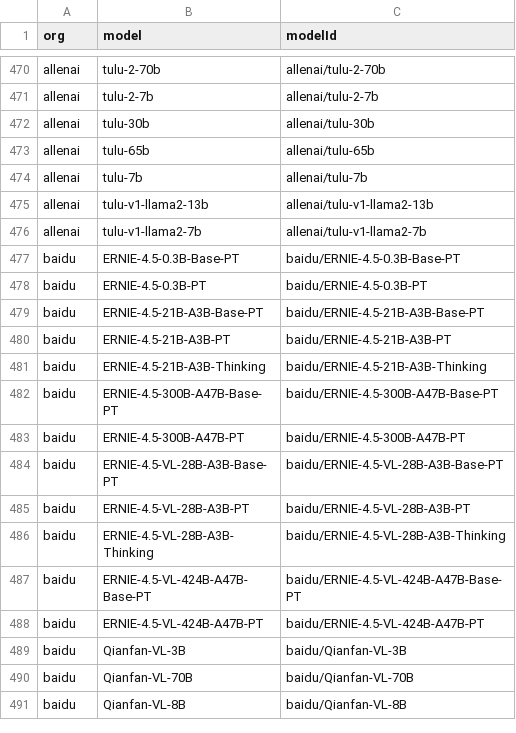
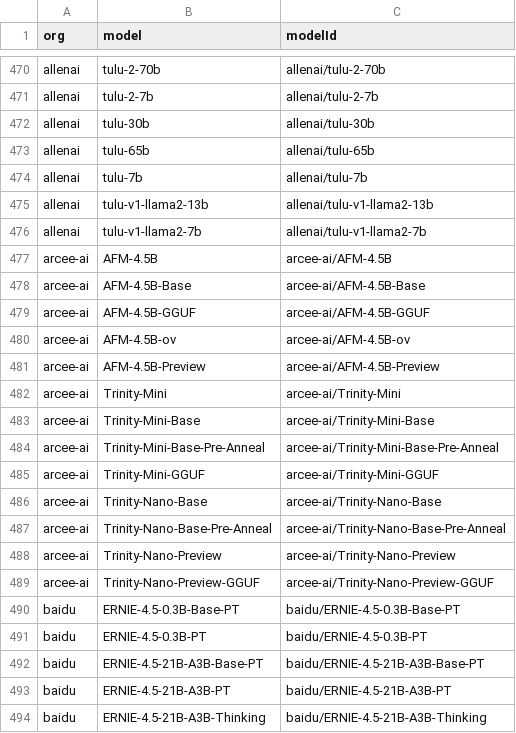
Before and after one commit to Interconnects-AI/tracked-models, a CSV file: models.csv, drawn as a sheet; only a part is shown, gaps mark what is left out; the shorter side is filled out with more unchanged rows; the diff names each change by its address in the sheet, - before the commit and + after, or states it on an @@ line.

```diff
--- a/models.csv
+++ b/models.csv
+row 477: arcee-ai | AFM-4.5B | arcee-ai/AFM-4.5B
+row 478: arcee-ai | AFM-4.5B-Base | arcee-ai/AFM-4.5B-Base
+row 479: arcee-ai | AFM-4.5B-GGUF | arcee-ai/AFM-4.5B-GGUF
+row 480: arcee-ai | AFM-4.5B-ov | arcee-ai/AFM-4.5B-ov
+row 481: arcee-ai | AFM-4.5B-Preview | arcee-ai/AFM-4.5B-Preview
+row 482: arcee-ai | Trinity-Mini | arcee-ai/Trinity-Mini
+row 483: arcee-ai | Trinity-Mini-Base | arcee-ai/Trinity-Mini-Base
+row 484: arcee-ai | Trinity-Mini-Base-Pre-Anneal | arcee-ai/Trinity-Mini-Base-Pre-Anneal
+row 485: arcee-ai | Trinity-Mini-GGUF | arcee-ai/Trinity-Mini-GGUF
+row 486: arcee-ai | Trinity-Nano-Base | arcee-ai/Trinity-Nano-Base
+row 487: arcee-ai | Trinity-Nano-Base-Pre-Anneal | arcee-ai/Trinity-Nano-Base-Pre-Anneal
+row 488: arcee-ai | Trinity-Nano-Preview | arcee-ai/Trinity-Nano-Preview
+row 489: arcee-ai | Trinity-Nano-Preview-GGUF | arcee-ai/Trinity-Nano-Preview-GGUF
```
Also changed, not shown: 2 other files.
